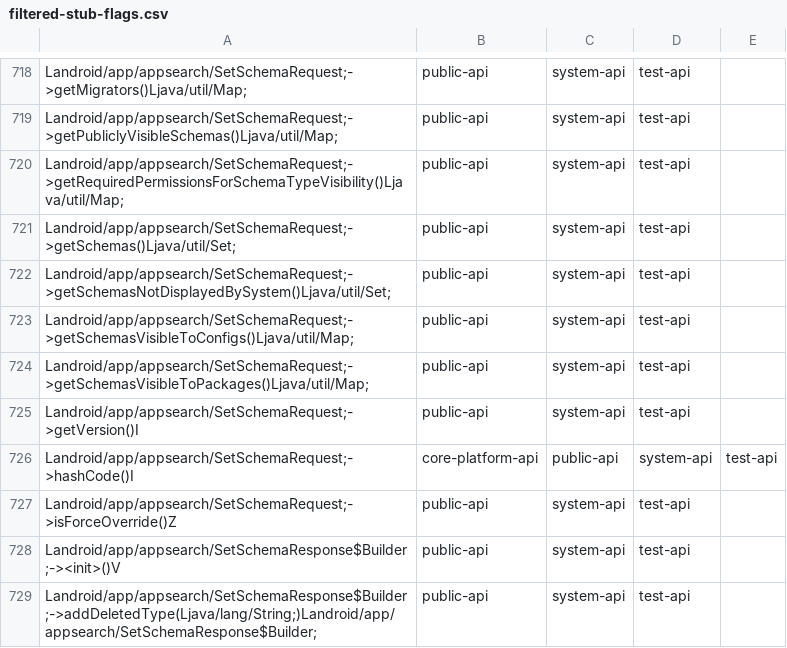
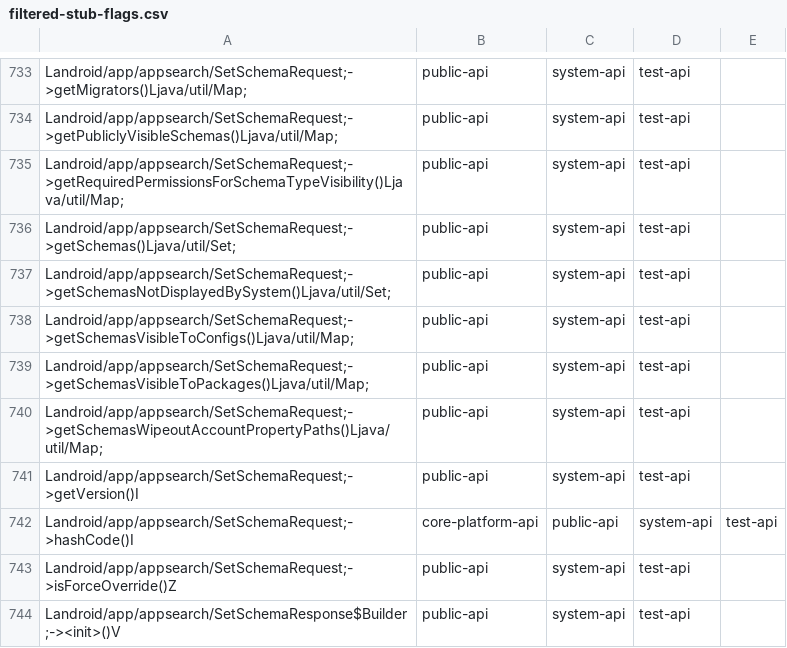
Before and after one commit to CodeLinaro-mirror/la_platform_prebuilts_module_sdk_AppSearch, a CSV file: current/hiddenapi/filtered-stub-flags.csv, drawn as a sheet; only a part is shown, gaps mark what is left out; the shorter side is filled out with more unchanged rows; the diff covers the shown part only.

```diff
--- a/current/hiddenapi/filtered-stub-flags.csv
+++ b/current/hiddenapi/filtered-stub-flags.csv
@@ -724,2 +739,3 @@ Landroid/app/appsearch/SetSchemaRequest;->getSchemasVisibleToConfigs()Ljava/util
 Landroid/app/appsearch/SetSchemaRequest;->getSchemasVisibleToPackages()Ljava/util/Map;,public-api,system-api,test-api
+Landroid/app/appsearch/SetSchemaRequest;->getSchemasWipeoutAccountPropertyPaths()Ljava/util/Map;,public-api,system-api,test-api
 Landroid/app/appsearch/SetSchemaRequest;->getVersion()I,public-api,system-api,test-api
```
Also changed, not shown: 15 added rows elsewhere in this file, current/hiddenapi/filtered-flags.csv, 8 other files.
